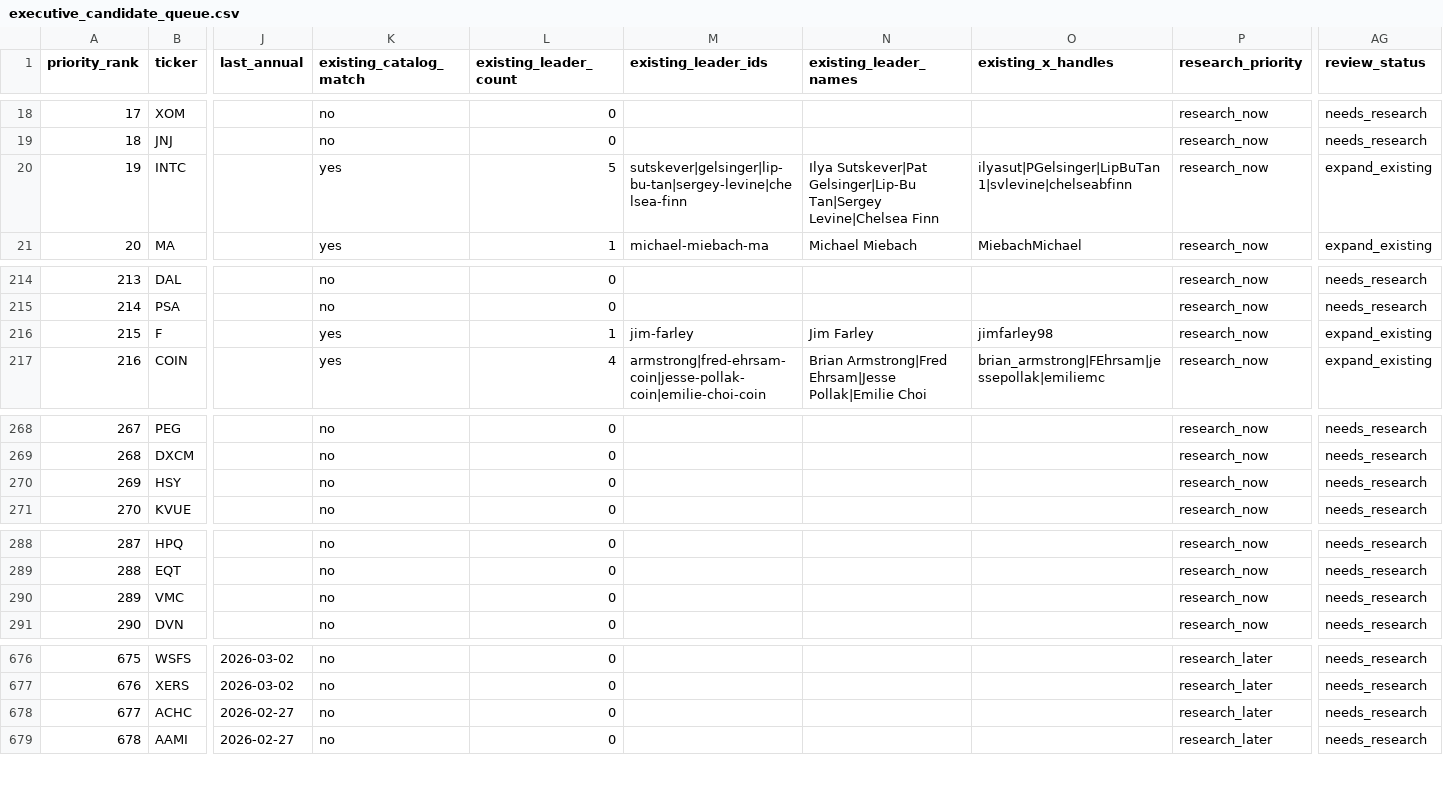
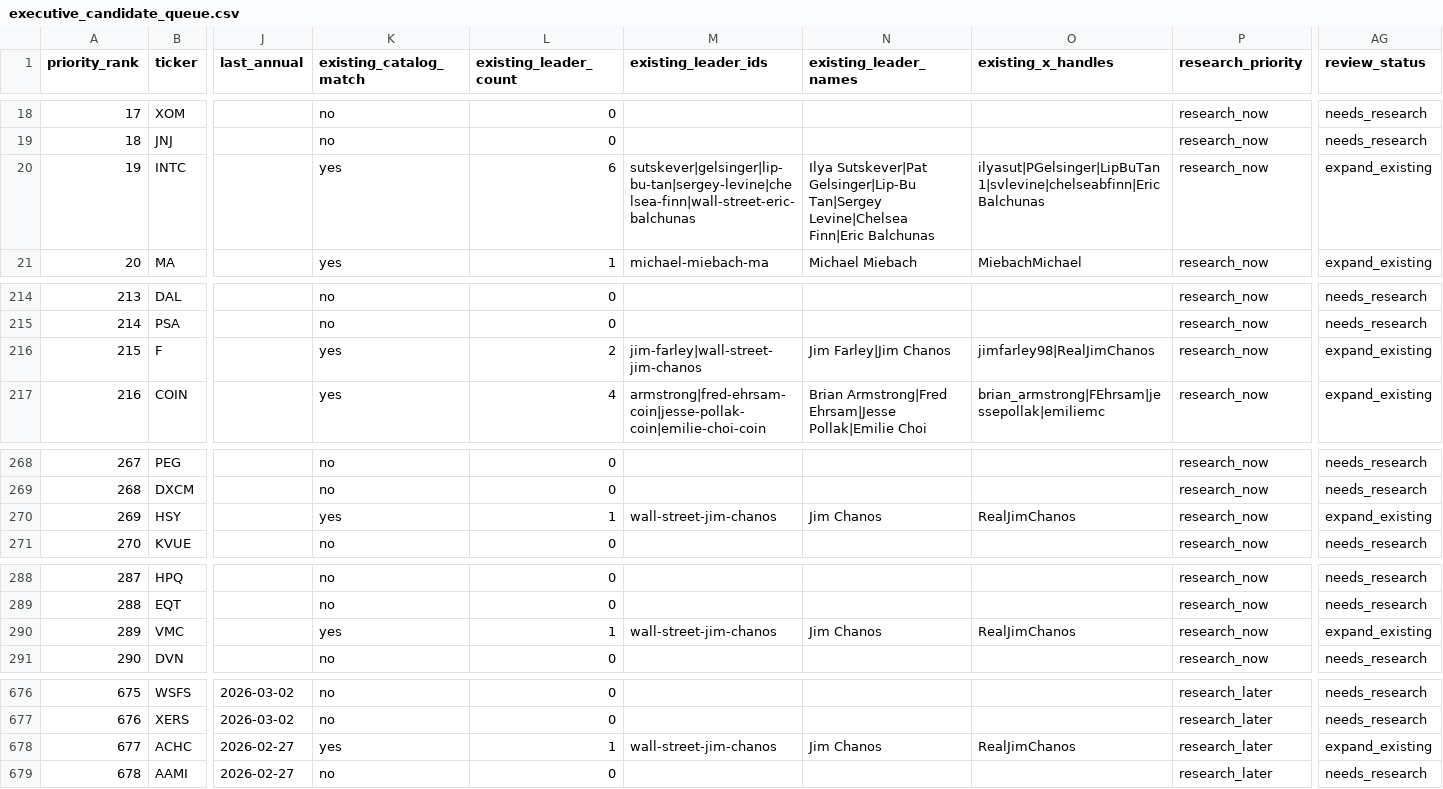
Before and after one commit to 254684589-max/ooglex-site, a CSV file: data/tech-leaders/executive_candidate_queue.csv, drawn as a sheet; only a part is shown, gaps mark what is left out; the diff covers the shown part only; the diff names each change by its address in the sheet, - before the commit and + after, or states it on an @@ line.

```diff
--- a/data/tech-leaders/executive_candidate_queue.csv
+++ b/data/tech-leaders/executive_candidate_queue.csv
-L20 (existing_leader_count): 5
+L20 (existing_leader_count): 6
-M20 (existing_leader_ids): sutskever|gelsinger|lip-bu-tan|sergey-levine|chelsea-finn
+M20 (existing_leader_ids): sutskever|gelsinger|lip-bu-tan|sergey-levine|chelsea-finn|wall-street-eric-balchunas
-N20 (existing_leader_names): …Tan|Sergey Levine|Chelsea Finn
+N20 (existing_leader_names): …Tan|Sergey Levine|Chelsea Finn|Eric Balchunas
-O20 (existing_x_handles): ilyasut|PGelsinger|LipBuTan1|svlevine|chelseabfinn
+O20 (existing_x_handles): ilyasut|PGelsinger|LipBuTan1|svlevine|chelseabfinn|EricBalchunas
-L216 (existing_leader_count): 1
+L216 (existing_leader_count): 2
-M216 (existing_leader_ids): jim-farley
+M216 (existing_leader_ids): jim-farley|wall-street-jim-chanos
-N216 (existing_leader_names): Jim Farley
+N216 (existing_leader_names): Jim Farley|Jim Chanos
-O216 (existing_x_handles): jimfarley98
+O216 (existing_x_handles): jimfarley98|RealJimChanos
-K270 (existing_catalog_match): no
+K270 (existing_catalog_match): yes
-L270 (existing_leader_count): 0
+L270 (existing_leader_count): 1
-M270 (existing_leader_ids): (empty)
+M270 (existing_leader_ids): wall-street-jim-chanos
-N270 (existing_leader_names): (empty)
+N270 (existing_leader_names): Jim Chanos
-O270 (existing_x_handles): (empty)
+O270 (existing_x_handles): RealJimChanos
-AG270 (review_status): needs_research
+AG270 (review_status): expand_existing
-K290 (existing_catalog_match): no
+K290 (existing_catalog_match): yes
-L290 (existing_leader_count): 0
+L290 (existing_leader_count): 1
-M290 (existing_leader_ids): (empty)
+M290 (existing_leader_ids): wall-street-jim-chanos
-N290 (existing_leader_names): (empty)
+N290 (existing_leader_names): Jim Chanos
-O290 (existing_x_handles): (empty)
+O290 (existing_x_handles): RealJimChanos
-AG290 (review_status): needs_research
+AG290 (review_status): expand_existing
-K678 (existing_catalog_match): no
+K678 (existing_catalog_match): yes
-L678 (existing_leader_count): 0
+L678 (existing_leader_count): 1
-M678 (existing_leader_ids): (empty)
+M678 (existing_leader_ids): wall-street-jim-chanos
-N678 (existing_leader_names): (empty)
+N678 (existing_leader_names): Jim Chanos
-O678 (existing_x_handles): (empty)
+O678 (existing_x_handles): RealJimChanos
-AG678 (review_status): needs_research
+AG678 (review_status): expand_existing
```
Also changed, not shown: 36 edited cells elsewhere in this file, 1 other file.
